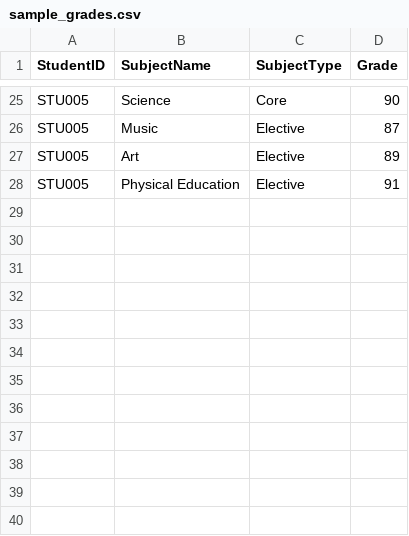
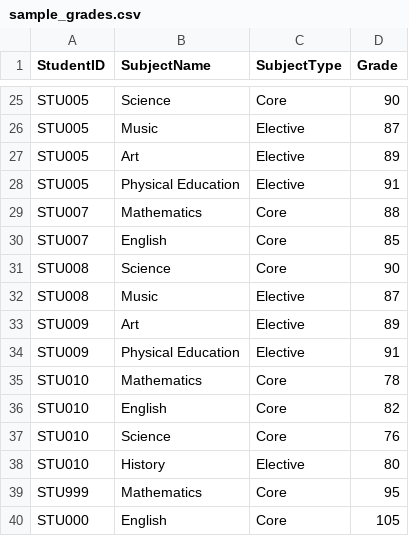
Before and after one commit to Kalisha1234/Student-Grade-Management-System, a CSV file: imports/sample_grades.csv, drawn as a sheet; only a part is shown, gaps mark what is left out; the diff names each change by its address in the sheet, - before the commit and + after, or states it on an @@ line.

```diff
--- a/imports/sample_grades.csv
+++ b/imports/sample_grades.csv
+row 29: STU007 | Mathematics | Core | 88
+row 30: STU007 | English | Core | 85
+row 31: STU008 | Science | Core | 90
+row 32: STU008 | Music | Elective | 87
+row 33: STU009 | Art | Elective | 89
+row 34: STU009 | Physical Education | Elective | 91
+row 35: STU010 | Mathematics | Core | 78
+row 36: STU010 | English | Core | 82
+row 37: STU010 | Science | Core | 76
+row 38: STU010 | History | Elective | 80
+row 39: STU999 | Mathematics | Core | 95
+row 40: STU000 | English | Core | 105
```
Also changed, not shown: 5 other files.
